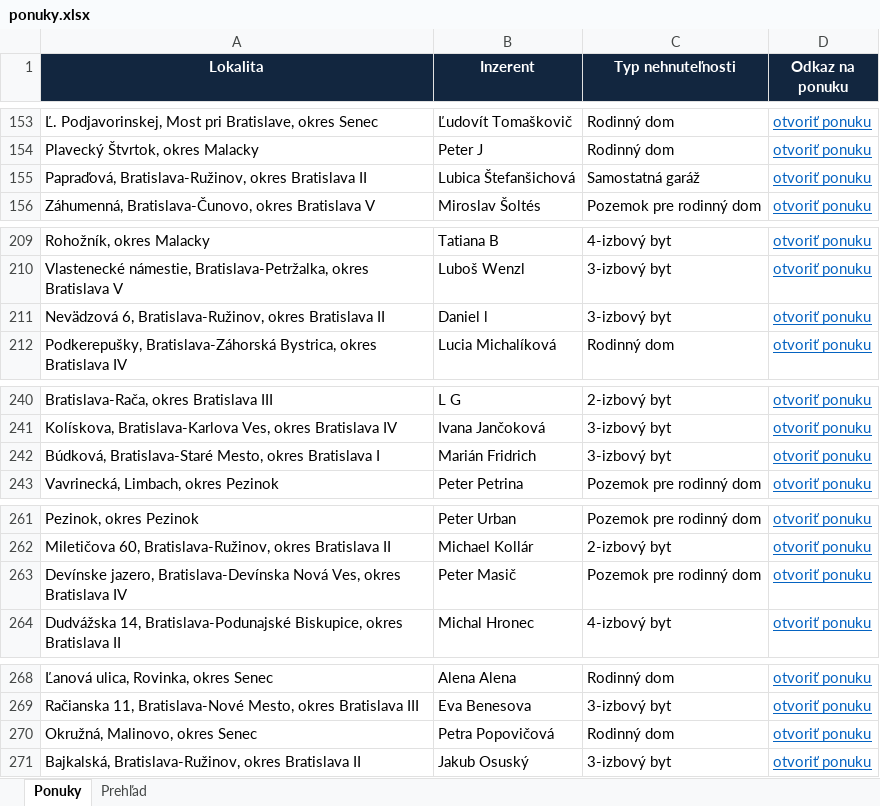
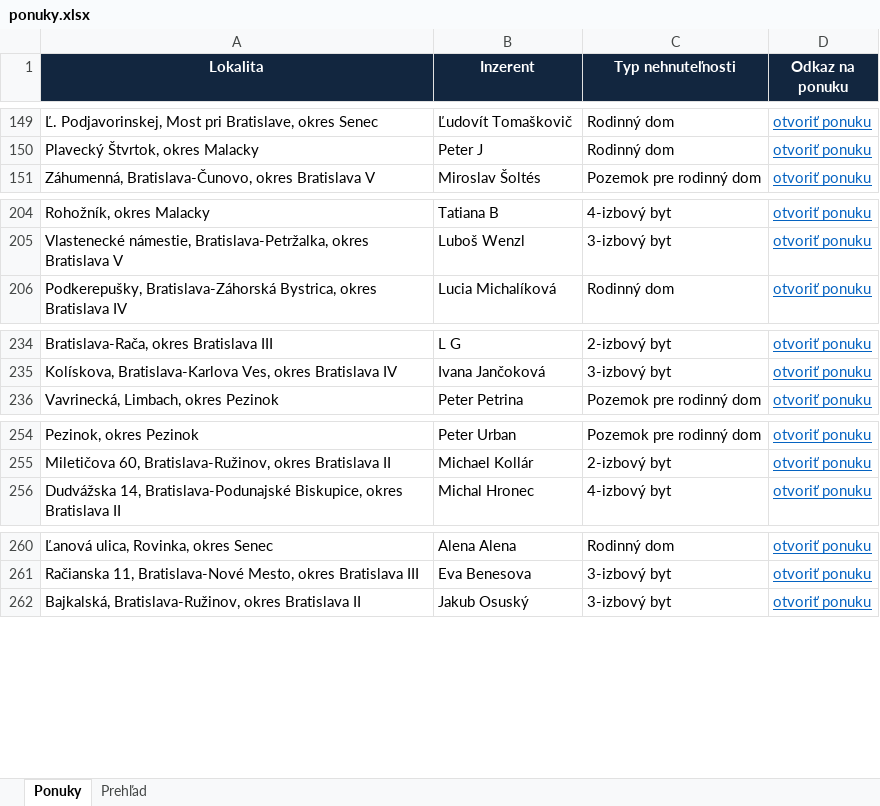
Before and after one commit to mrkubis-nest/nehnutelnosti-scraper, an Excel workbook: public/ponuky.xlsx, sheet Ponuky, drawn as a sheet; only a part is shown, gaps mark what is left out; values as stored, in another font and other column widths than the file's, no borders; removed rows and columns are numbered as before the commit, all else as after; the diff covers the shown part only; the diff names each change by its address in the sheet, - before the commit and + after, or states it on an @@ line.

```diff
--- a/public/ponuky.xlsx (sheet Ponuky)
+++ b/public/ponuky.xlsx (sheet Ponuky)
-row 155: Papraďová, Bratislava-Ružinov, okres Bratislava II | Lubica Štefanšichová | Samostatná garáž | otvoriť ponuku
-row 211: Nevädzová 6, Bratislava-Ružinov, okres Bratislava II | Daniel l | 3-izbový byt | otvoriť ponuku
-row 242: Búdková, Bratislava-Staré Mesto, okres Bratislava I | Marián Fridrich | 3-izbový byt | otvoriť ponuku
-row 263: Devínske jazero, Bratislava-Devínska Nová Ves, okres Bratislava IV | Peter Masič | Pozemok pre rodinný dom | otvoriť ponuku
-row 270: Okružná, Malinovo, okres Senec | Petra Popovičová | Rodinný dom | otvoriť ponuku
```
Also changed, not shown: 3 added rows, 7 removed rows and cell formats elsewhere in this sheet, sheet Prehľad, 2 other files.
